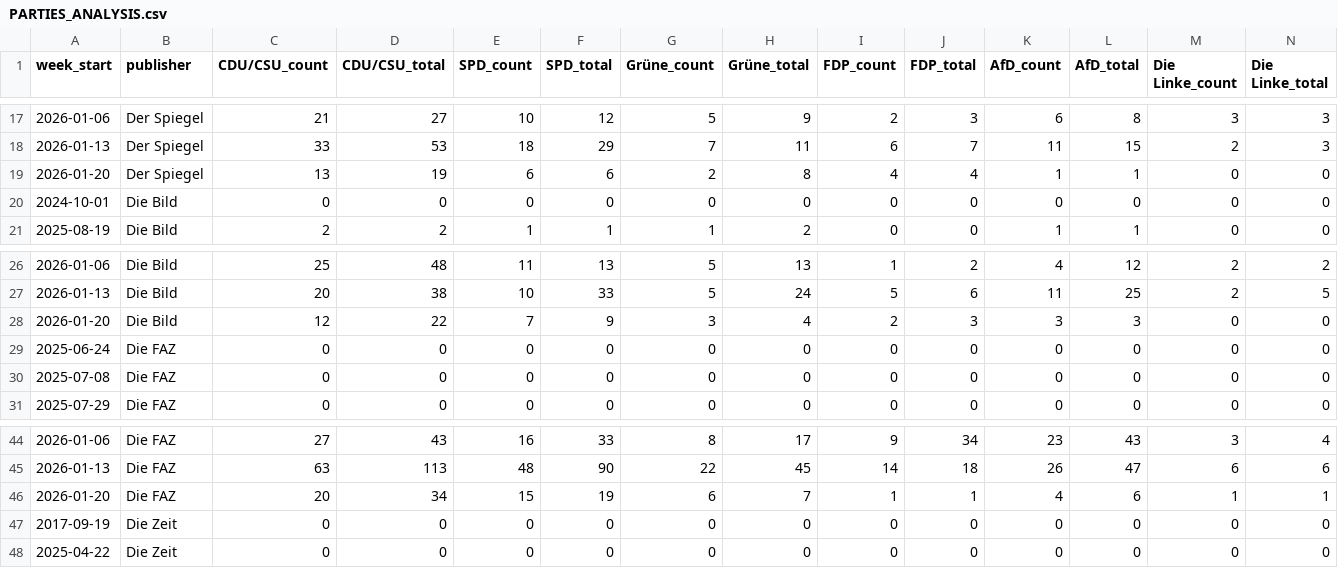
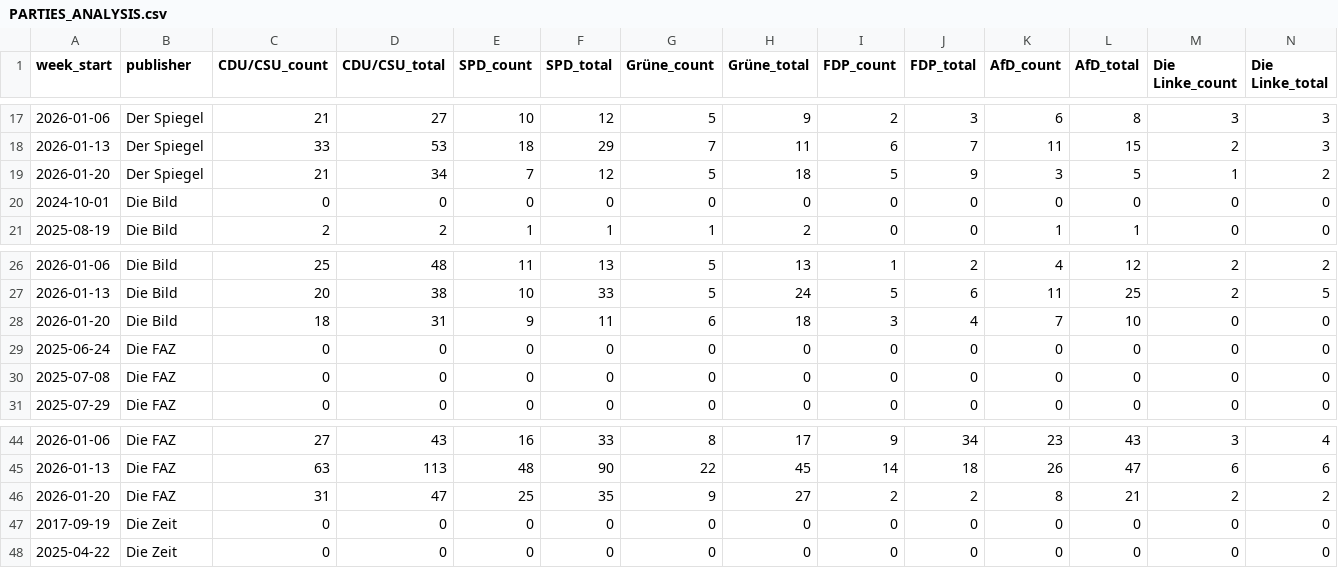
Before and after one commit to sakulmot99/Media-Monitoring, a CSV file: datasets/PARTIES_ANALYSIS.csv, drawn as a sheet; only a part is shown, gaps mark what is left out; removed rows and columns are numbered as before the commit, all else as after; rows hold the shown columns only; the diff names each change by its address in the sheet, - before the commit and + after, or states it on an @@ line.

```diff
--- a/datasets/PARTIES_ANALYSIS.csv
+++ b/datasets/PARTIES_ANALYSIS.csv
-row 19: 2026-01-20 | Der Spiegel | 13 | 19 | 6 | 6 | 2 | 8 | 4 | 4 | 1 | 1 | 0 | 0
+row 19: 2026-01-20 | Der Spiegel | 21 | 34 | 7 | 12 | 5 | 18 | 5 | 9 | 3 | 5 | 1 | 2
-row 28: 2026-01-20 | Die Bild | 12 | 22 | 7 | 9 | 3 | 4 | 2 | 3 | 3 | 3 | 0 | 0
+row 28: 2026-01-20 | Die Bild | 18 | 31 | 9 | 11 | 6 | 18 | 3 | 4 | 7 | 10 | 0 | 0
-row 46: 2026-01-20 | Die FAZ | 20 | 34 | 15 | 19 | 6 | 7 | 1 | 1 | 4 | 6 | 1 | 1
+row 46: 2026-01-20 | Die FAZ | 31 | 47 | 25 | 35 | 9 | 27 | 2 | 2 | 8 | 21 | 2 | 2
```
